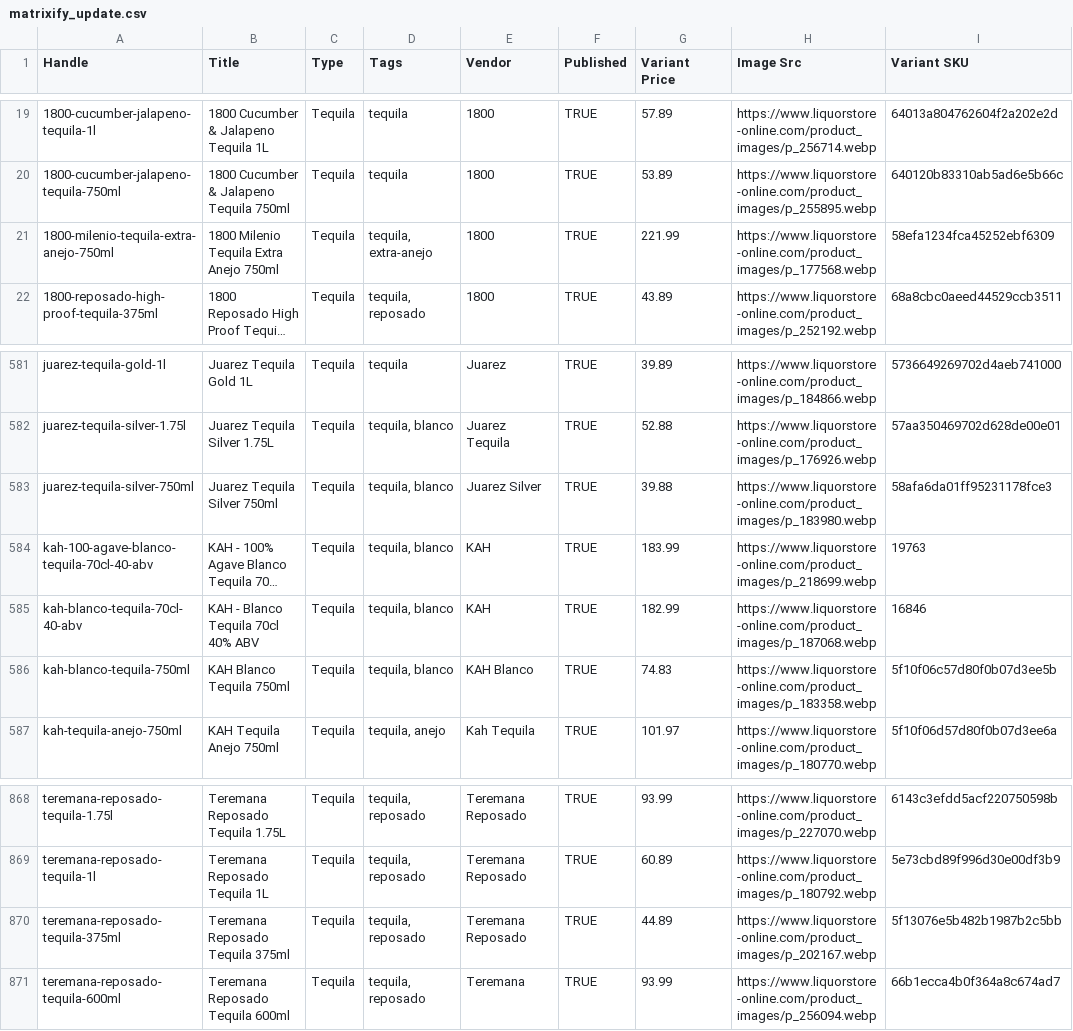
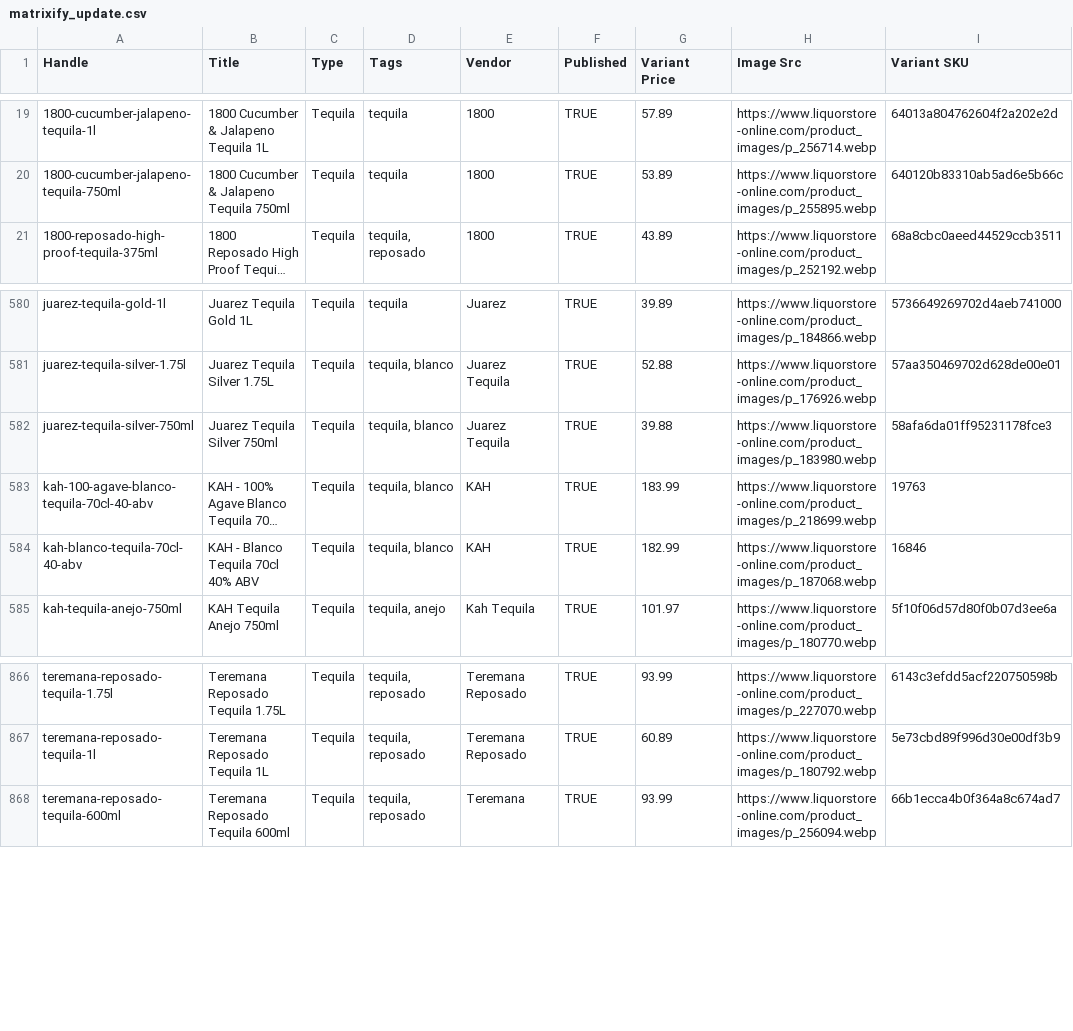
Before and after one commit to Njawnson/tequila-shopify-sync, a CSV file: output/matrixify_update.csv, drawn as a sheet; only a part is shown, gaps mark what is left out; long unchanged cells end in …; removed rows and columns are numbered as before the commit, all else as after; the diff names each change by its address in the sheet, - before the commit and + after, or states it on an @@ line.

```diff
--- a/output/matrixify_update.csv
+++ b/output/matrixify_update.csv
-row 21: 1800-milenio-tequila-extra-anejo-750ml | 1800 Milenio Tequila Extra Anejo 750ml | Tequila | tequila, extra-anejo | 1800 | TRUE | 221.99 | https://www.liquorstore-online.com/product_images/p_177568.webp | 58efa1234fca45252ebf6309
-E582 (Vendor): Juarez Silver
+E582 (Vendor): Juarez Tequila
-row 586: kah-blanco-tequila-750ml | KAH Blanco Tequila 750ml | Tequila | tequila, blanco | KAH Blanco | TRUE | 74.83 | https://www.liquorstore-online.com/product_images/p_183358.webp | 5f10f06c57d80f0b07d3ee5b
-row 870: teremana-reposado-tequila-375ml | Teremana Reposado Tequila 375ml | Tequila | tequila, reposado | Teremana Reposado | TRUE | 44.89 | https://www.liquorstore-online.com/product_images/p_202167.webp | 5f13076e5b482b1987b2c5bb
```
